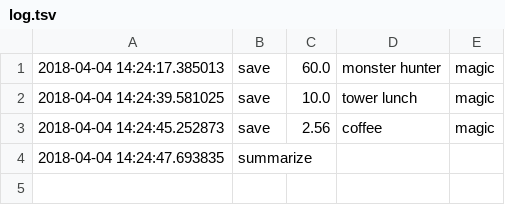
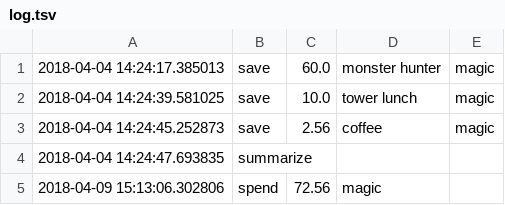
Before and after one commit to akarpodinis/cut-back, a TSV file: log.tsv, drawn as a sheet.

Commit message:
Removed a couple of the lines from the script that I transferred to github as issues. Updated my log and saved files for recent spending.

```diff
--- a/log.tsv
+++ b/log.tsv
@@ -4 +4,2 @@
 2018-04-04 14:24:47.693835	summarize
+2018-04-09 15:13:06.302806	spend	72.56	magic
```
Also changed, not shown: 2 other files.
